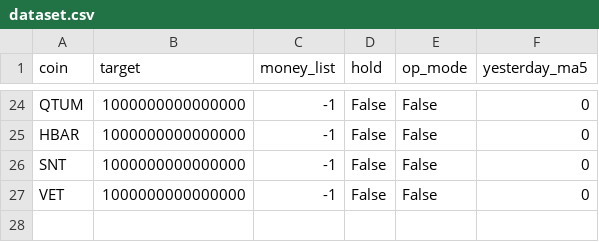
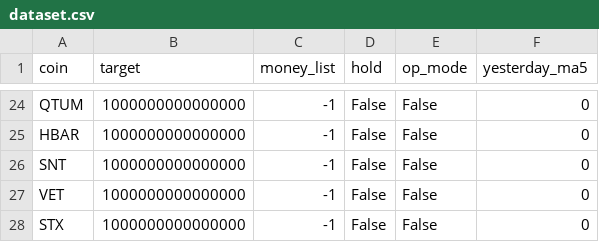
Before and after one commit to hyeon9698/upbit_bot, a CSV file: dataset.csv, drawn as a sheet; only a part is shown, gaps mark what is left out.

Commit message:
[update] add coin STX

```diff
--- a/dataset.csv
+++ b/dataset.csv
@@ -27 +27,2 @@ SNT,1000000000000000,-1,False,False,0
 VET,1000000000000000,-1,False,False,0
+STX,1000000000000000,-1,False,False,0
```
Also changed, not shown: reset_dataset.csv, 1 other file.
